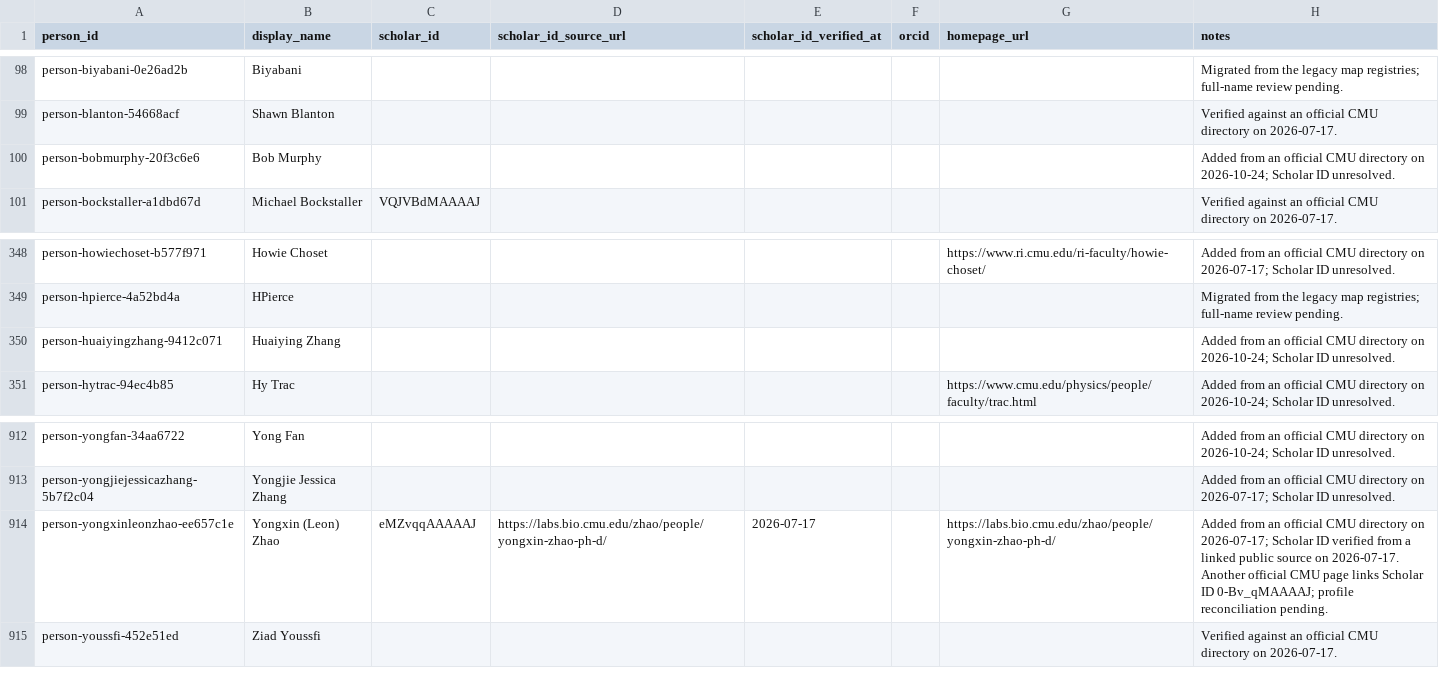
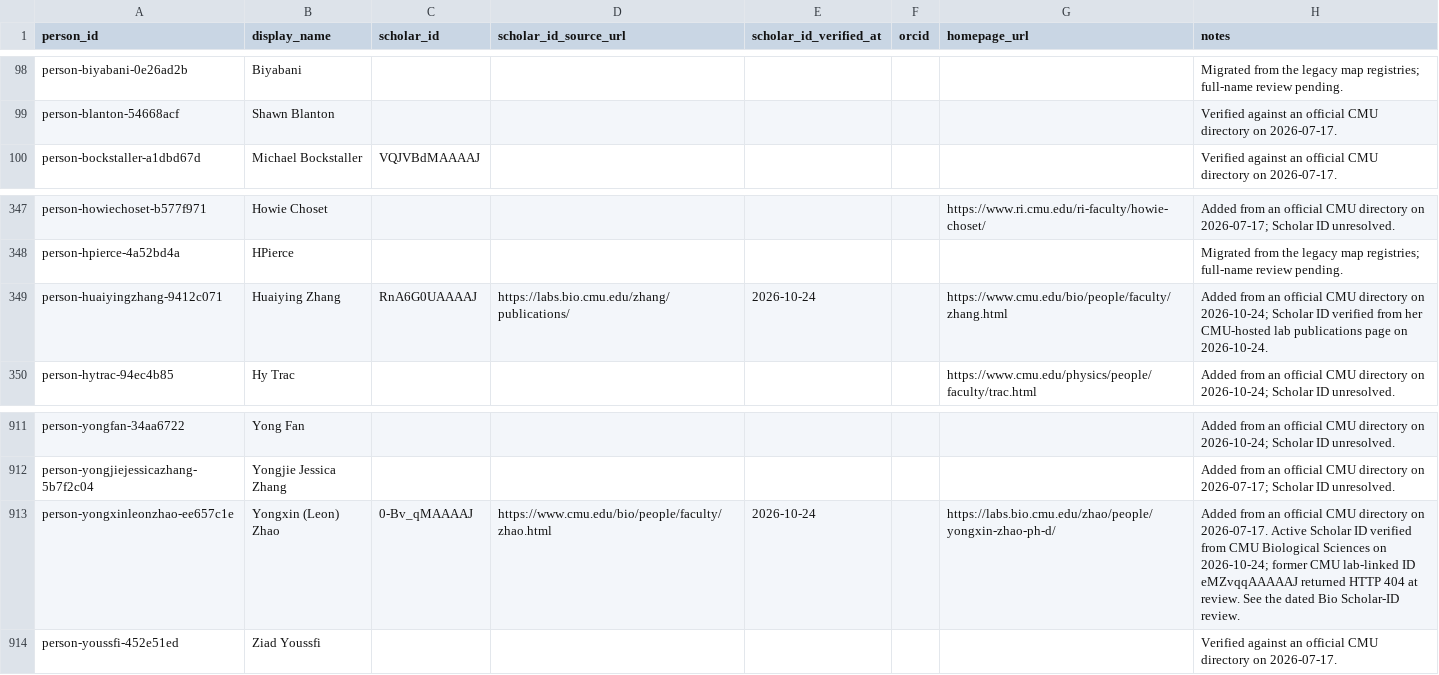
Before and after one commit to cmccomb/map-of-research, a CSV file: registry/people.csv, drawn as a sheet; only a part is shown, gaps mark what is left out.

Commit message:
Sync Isayev snapshot manifest to current trusted registry

```diff
--- a/registry/people.csv
+++ b/registry/people.csv
@@ -99,3 +99,2 @@ person-biyabani-0e26ad2b,Biyabani,,,,,,Migrated from the legacy map registries;
 person-blanton-54668acf,Shawn Blanton,,,,,,Verified against an official CMU directory on 2026-07-17.
-person-bobmurphy-20f3c6e6,Bob Murphy,,,,,,Added from an official CMU directory on 2026-10-24; Scholar ID unresolved.
 person-bockstaller-a1dbd67d,Michael Bockstaller,VQJVBdMAAAAJ,,,,,Verified against an official CMU directory on 2026-07-17.
@@ -349,3 +348,3 @@ person-howiechoset-b577f971,Howie Choset,,,,,https://www.ri.cmu.edu/ri-faculty/h
 person-hpierce-4a52bd4a,HPierce,,,,,,Migrated from the legacy map registries; full-name review pending.
-person-huaiyingzhang-9412c071,Huaiying Zhang,,,,,,Added from an official CMU directory on 2026-10-24; Scholar ID unresolved.
+person-huaiyingzhang-9412c071,Huaiying Zhang,RnA6G0UAAAAJ,https://labs.bio.cmu.edu/zhang/publications/,2026-10-24,,https://www.cmu.edu/bio/people/faculty/zhang.html,Added from an official CMU directory on 2026-10-24; Scholar ID verified from her CMU-hosted lab publications page on 2026-10-24.
 person-hytrac-94ec4b85,Hy Trac,,,,,https://www.cmu.edu/physics/people/faculty/trac.html,Added from an official CMU directory on 2026-10-24; Scholar ID unresolved.
@@ -913,3 +912,3 @@ person-yongfan-34aa6722,Yong Fan,,,,,,Added from an official CMU directory on 20
 person-yongjiejessicazhang-5b7f2c04,Yongjie Jessica Zhang,,,,,,Added from an official CMU directory on 2026-07-17; Scholar ID unresolved.
-person-yongxinleonzhao-ee657c1e,Yongxin (Leon) Zhao,eMZvqqAAAAAJ,https://labs.bio.cmu.edu/zhao/people/yongxin-zhao-ph-d/,2026-07-17,,https://labs.bio.cmu.edu/zhao/people/yongxin-zhao-ph-d/,Added from an official CMU directory on 2026-07-17; Scholar ID verified from a linked public source on 2026-07-17. Another official CMU page links Scholar ID 0-Bv_qMAAAAJ; profile reconciliation pending.
+person-yongxinleonzhao-ee657c1e,Yongxin (Leon) Zhao,0-Bv_qMAAAAJ,https://www.cmu.edu/bio/people/faculty/zhao.html,2026-10-24,,https://labs.bio.cmu.edu/zhao/people/yongxin-zhao-ph-d/,Added from an official CMU directory on 2026-07-17. Active Scholar ID verified from CMU Biological Sciences on 2026-10-24; former CMU lab-linked ID eMZvqqAAAAAJ returned HTTP 404 at review. See the dated Bio Scholar-ID review.
 person-youssfi-452e51ed,Ziad Youssfi,,,,,,Verified against an official CMU directory on 2026-07-17.
```
Also changed, not shown: 2 other files.
